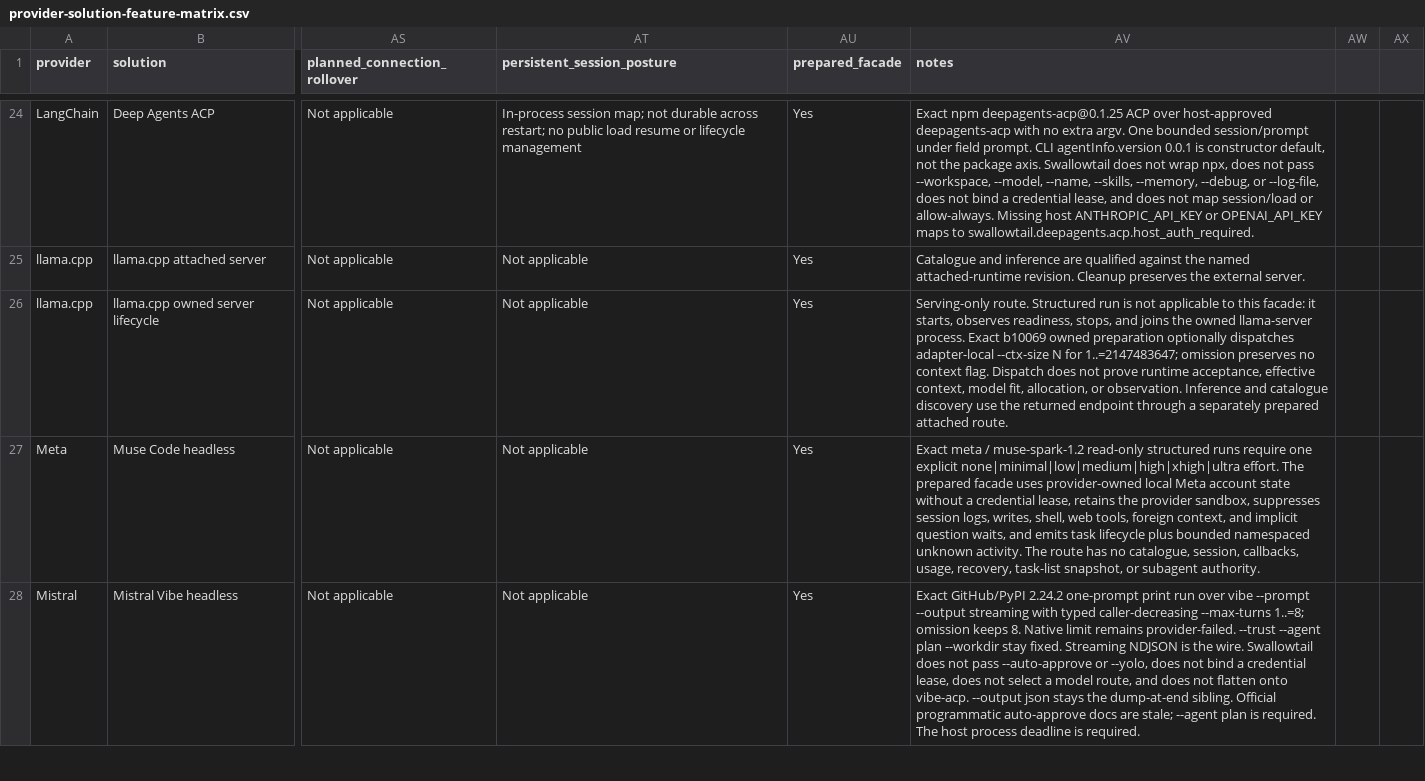
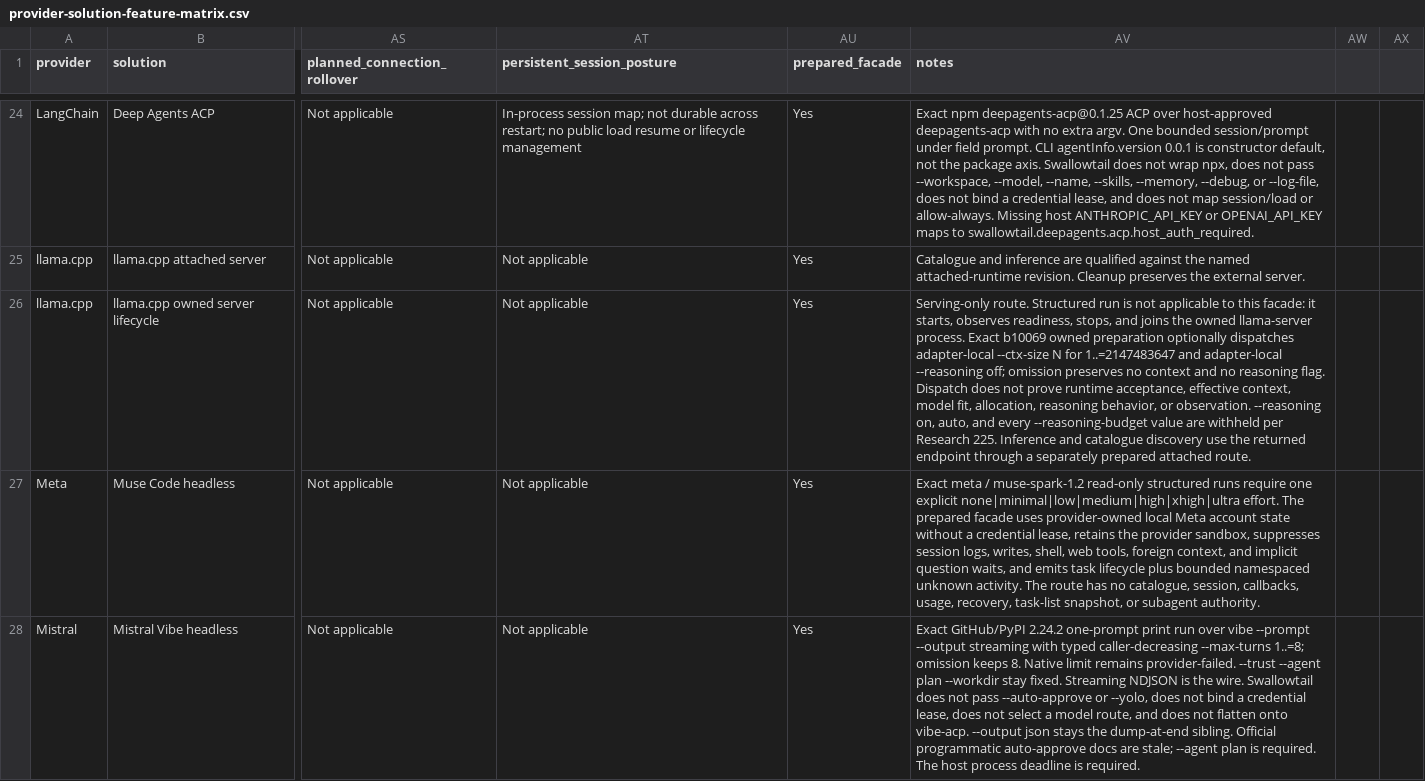
Before and after one commit to inflatable-cookie/swallowtail, a CSV file: docs/guides/provider-solution-feature-matrix.csv, drawn as a sheet; only a part is shown, gaps mark what is left out; the diff names each change by its address in the sheet, - before the commit and + after, or states it on an @@ line.

```diff
--- a/docs/guides/provider-solution-feature-matrix.csv
+++ b/docs/guides/provider-solution-feature-matrix.csv
-AV26 (notes): …N for 1..=2147483647; omission preserves no context flag. Dispatch does not prove runtime acceptance, effective context, model fit, allocation, or observation. Inference and…
+AV26 (notes): …N for 1..=2147483647 and adapter-local --reasoning off; omission preserves no context and no reasoning flag. Dispatch does not prove runtime acceptance, effective context, model fit, allocation, reasoning behavior, or observation. --reasoning on, auto, and every --reasoning-budget value are withheld per Research 225. Inference and…
```
Also changed, not shown: 29 other files.
